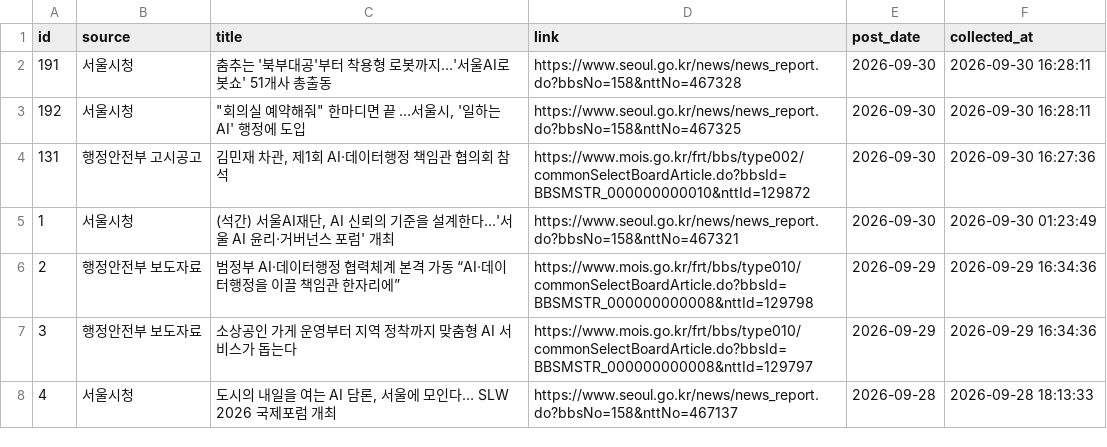
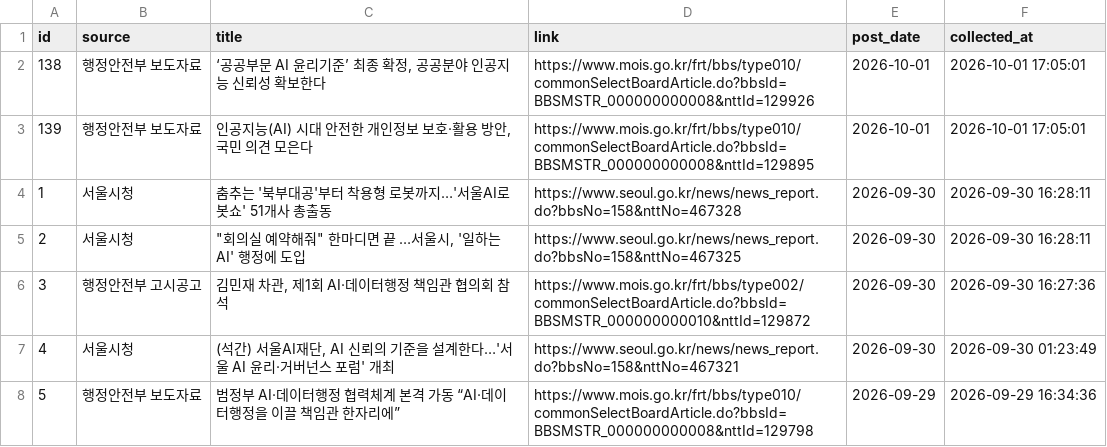
Before and after one commit to dynamicalequilibrium-source/monitor2, a CSV file: data/support_projects.csv, drawn as a sheet; only a part is shown; the shorter side is filled out with more unchanged rows; addresses are those after the commit; the diff names each change by its address in the sheet, - before the commit and + after, or states it on an @@ line.

```diff
--- a/data/support_projects.csv
+++ b/data/support_projects.csv
+row 2: 138 | 행정안전부 보도자료 | ‘공공부문 AI 윤리기준’ 최종 확정, 공공분야 인공지능 신뢰성 확보한다 | https://www.mois.go.kr/frt/bbs/type010/commonSelectBoardArticle.do?bbsId=BBSMSTR_000000000008&nttId=129926 | 2026-10-01 | 2026-10-01 17:05:01
+row 3: 139 | 행정안전부 보도자료 | 인공지능(AI) 시대 안전한 개인정보 보호·활용 방안, 국민 의견 모은다 | https://www.mois.go.kr/frt/bbs/type010/commonSelectBoardArticle.do?bbsId=BBSMSTR_000000000008&nttId=129895 | 2026-10-01 | 2026-10-01 17:05:01
@@ column A (id) renumbered from row 4 down @@
```
